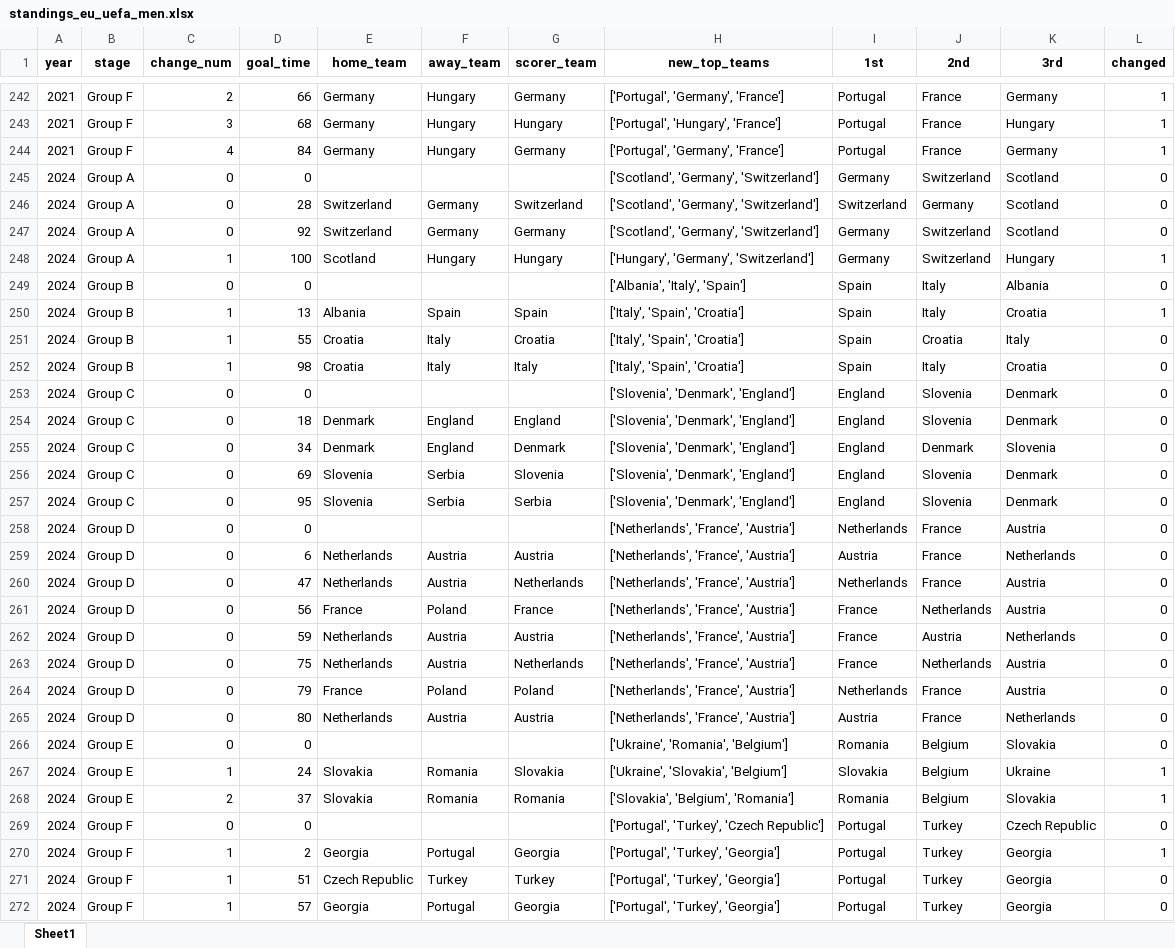
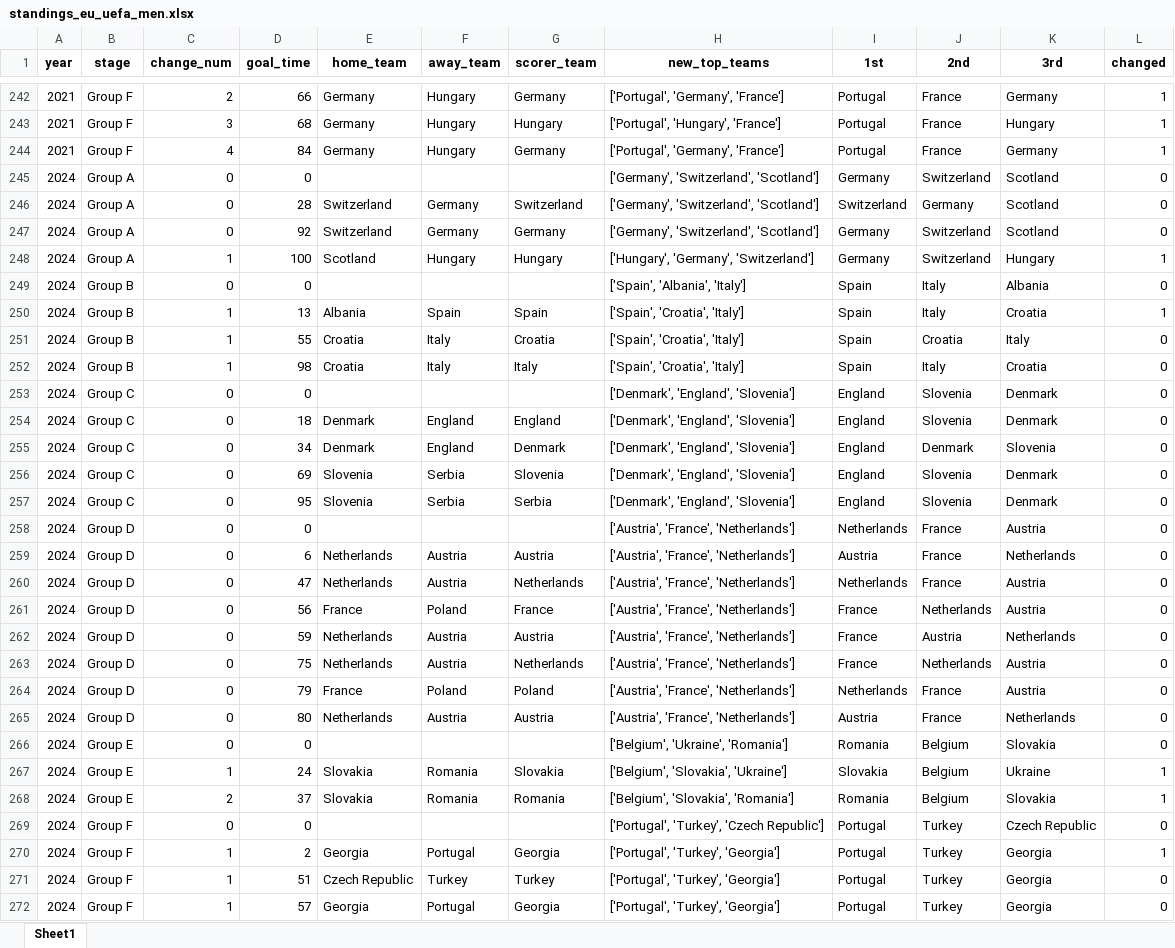
Before and after one commit to AEGDDI/tiebreak_wc, an Excel workbook: data/out/wiki/men/uefa/eu/standings_eu_uefa_men.xlsx, sheet Sheet1, drawn as a sheet; only a part is shown, gaps mark what is left out; values as stored, in another font and other column widths than the file's, no borders; the diff covers the shown part only; the diff names each change by its address in the sheet, - before the commit and + after, or states it on an @@ line.

```diff
--- a/data/out/wiki/men/uefa/eu/standings_eu_uefa_men.xlsx (sheet Sheet1)
+++ b/data/out/wiki/men/uefa/eu/standings_eu_uefa_men.xlsx (sheet Sheet1)
-H245:H247 (new_top_teams): ['Scotland', 'Germany', 'Switzerland']
+H245:H247 (new_top_teams): ['Germany', 'Switzerland', 'Scotland']
-H249 (new_top_teams): ['Albania', 'Italy', 'Spain']
+H249 (new_top_teams): ['Spain', 'Albania', 'Italy']
-H250:H252 (new_top_teams): ['Italy', 'Spain', 'Croatia']
+H250:H252 (new_top_teams): ['Spain', 'Croatia', 'Italy']
-H253:H257 (new_top_teams): ['Slovenia', 'Denmark', 'England']
+H253:H257 (new_top_teams): ['Denmark', 'England', 'Slovenia']
-H258:H265 (new_top_teams): ['Netherlands', 'France', 'Austria']
+H258:H265 (new_top_teams): ['Austria', 'France', 'Netherlands']
-H266 (new_top_teams): ['Ukraine', 'Romania', 'Belgium']
+H266 (new_top_teams): ['Belgium', 'Ukraine', 'Romania']
-H267 (new_top_teams): ['Ukraine', 'Slovakia', 'Belgium']
+H267 (new_top_teams): ['Belgium', 'Slovakia', 'Ukraine']
-H268 (new_top_teams): ['Slovakia', 'Belgium', 'Romania']
+H268 (new_top_teams): ['Belgium', 'Slovakia', 'Romania']
```
Also changed, not shown: 113 edited cells elsewhere in this sheet, data/out/wiki/men/uefa/eu/active_suspense_eu.xlsx, data/out/wiki/men/uefa/eu/active_suspense_results_eu.xlsx, 8 other files.
